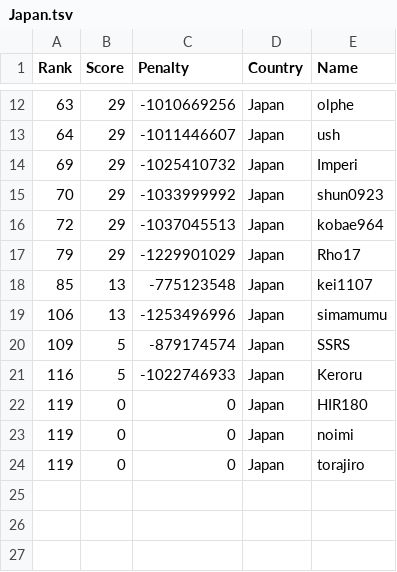
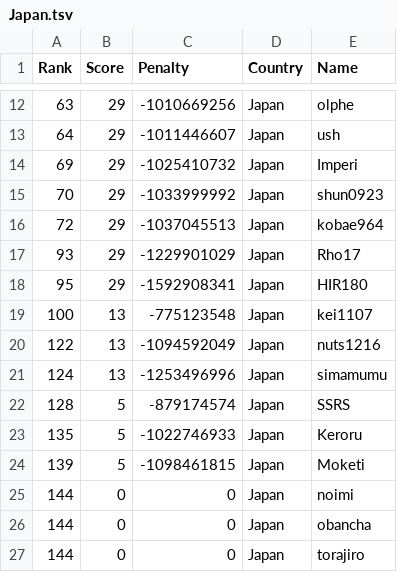
Before and after one commit to Sea-n/GCJ-score, a TSV file: 2020-Round1B/Japan.tsv, drawn as a sheet; only a part is shown, gaps mark what is left out.

```diff
--- a/2020-Round1B/Japan.tsv
+++ b/2020-Round1B/Japan.tsv
@@ -16,9 +16,12 @@ Rank	Score	Penalty	Country	Name
 72	29	-1037045513	Japan	kobae964
-79	29	-1229901029	Japan	Rho17
-85	13	-775123548	Japan	kei1107
-106	13	-1253496996	Japan	simamumu
-109	5	-879174574	Japan	SSRS
-116	5	-1022746933	Japan	Keroru
-119	0	0	Japan	HIR180
-119	0	0	Japan	noimi
-119	0	0	Japan	torajiro
+93	29	-1229901029	Japan	Rho17
+95	29	-1592908341	Japan	HIR180
+100	13	-775123548	Japan	kei1107
+122	13	-1094592049	Japan	nuts1216
+124	13	-1253496996	Japan	simamumu
+128	5	-879174574	Japan	SSRS
+135	5	-1022746933	Japan	Keroru
+139	5	-1098461815	Japan	Moketi
+144	0	0	Japan	noimi
+144	0	0	Japan	obancha
+144	0	0	Japan	torajiro
```
Also changed, not shown: 2020-Round1B/ALL.tsv, 2020-Round1B/China.tsv, 8 other files.
